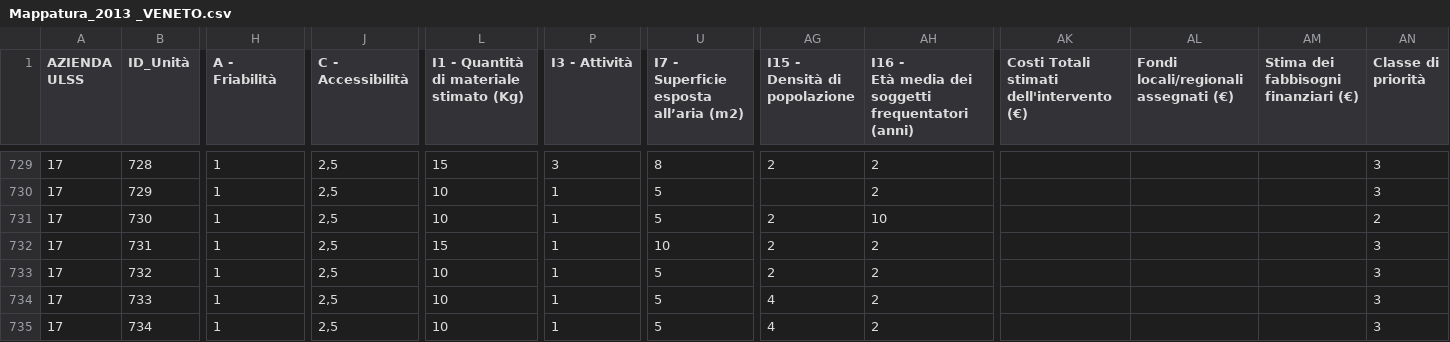
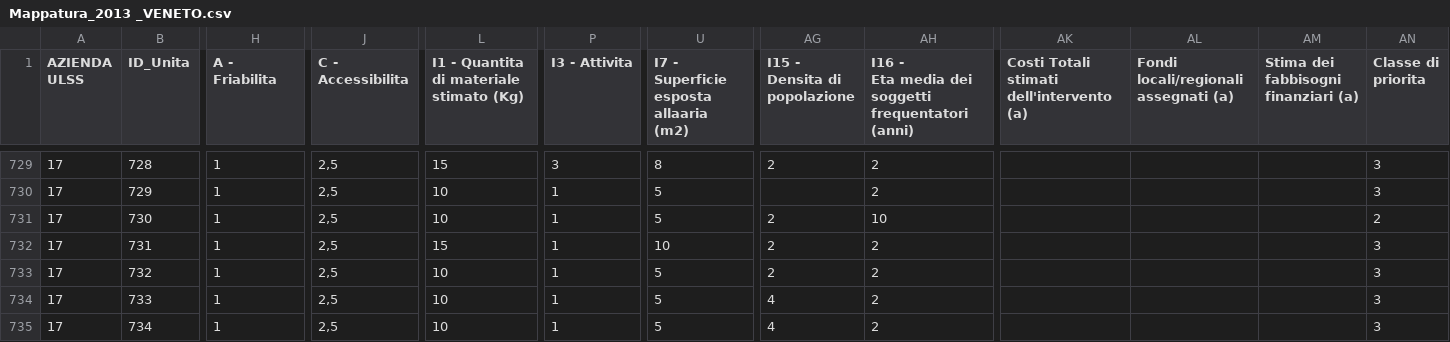
Before and after one commit to spaghetti-open-data/code4health-amianto, a CSV file: dati/MinAmbiente/PNA_W/Mappatura_2013 _VENETO.csv, drawn as a sheet; only a part is shown, gaps mark what is left out; ↵ is a line break in a cell; the diff covers the shown part only; the diff names each change by its address in the sheet, - before the commit and + after, or states it on an @@ line.

```diff
--- a/dati/MinAmbiente/PNA_W/Mappatura_2013 _VENETO.csv
+++ b/dati/MinAmbiente/PNA_W/Mappatura_2013 _VENETO.csv
-B1: ID_Unità
+B1: ID_Unita
-H1: A - Friabilità
+H1: A - Friabilita
-J1: C - Accessibilità
+J1: C - Accessibilita
-L1: I1 - Quantità di materiale stimato (Kg)
+L1: I1 - Quantita di materiale stimato (Kg)
-P1: I3 - Attività
+P1: I3 - Attivita
-U1: I7 - ↵ Superficie esposta all’aria (m2)
+U1: I7 - ↵ Superficie esposta allaaria (m2)
-AG1: I15 - ↵ Densità di popolazione
+AG1: I15 - ↵ Densita di popolazione
-AH1: I16 - ↵ Età media dei…
+AH1: I16 - ↵ Eta media dei…
-AK1: Costi Totali stimati dell'intervento (€)
+AK1: Costi Totali stimati dell'intervento (a)
-AL1: Fondi locali/regionali assegnati (€)
+AL1: Fondi locali/regionali assegnati (a)
-AM1: Stima dei fabbisogni finanziari (€)
+AM1: Stima dei fabbisogni finanziari (a)
-AN1: Classe di priorità
+AN1: Classe di priorita
```
Also changed, not shown: 8 edited cells elsewhere in this file, dati/MinAmbiente/PNA_W/Bolzano_2013.csv, dati/MinAmbiente/PNA_W/Mappatura Amianto_2013_Valle_Aosta.csv, 10 other files.
